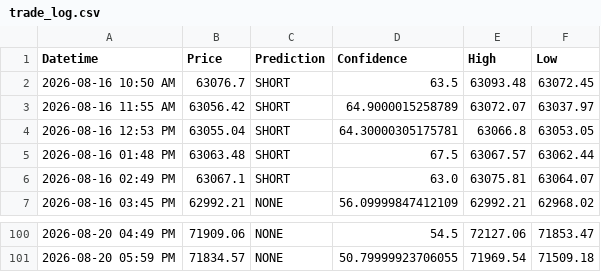
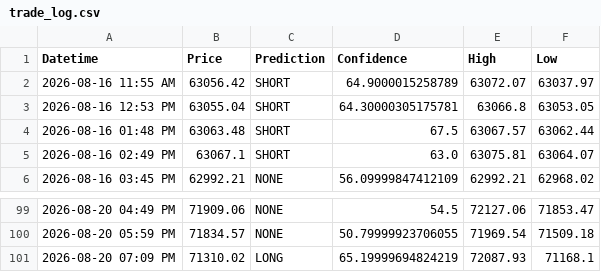
Before and after one commit to anashere/BTCDaddy, a CSV file: trade_log.csv, drawn as a sheet; only a part is shown, gaps mark what is left out.

```diff
--- a/trade_log.csv
+++ b/trade_log.csv
@@ -1,3 +1,2 @@
 Datetime,Price,Prediction,Confidence,High,Low
-2026-08-16 10:50 AM,63076.7,SHORT,63.5,63093.48,63072.45
 2026-08-16 11:55 AM,63056.42,SHORT,64.9000015258789,63072.07,63037.97
@@ -101 +100,2 @@ Datetime,Price,Prediction,Confidence,High,Low
 2026-08-20 05:59 PM,71834.57,NONE,50.79999923706055,71969.54,71509.18
+2026-08-20 07:09 PM,71310.02,LONG,65.19999694824219,72087.93,71168.1
```
